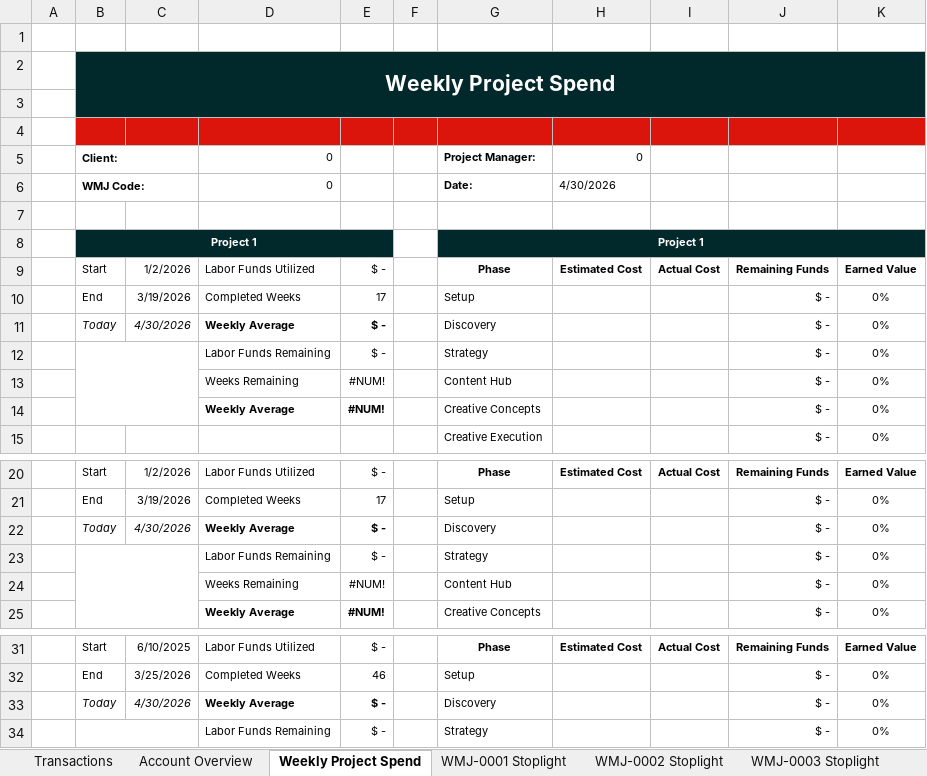
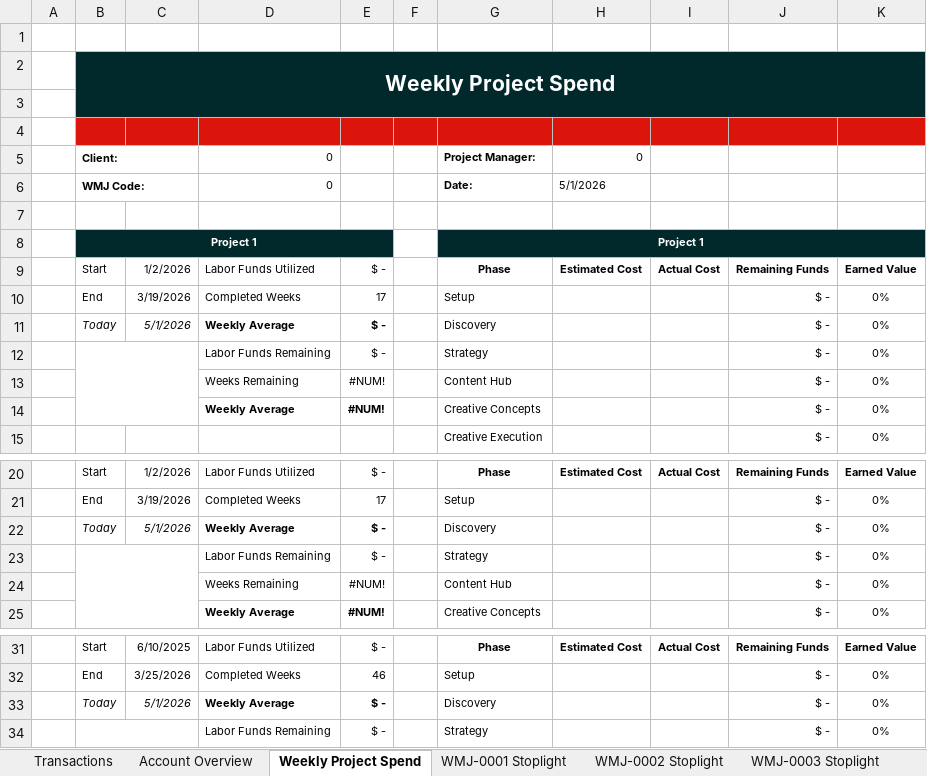
Before and after one commit to KthWilliamson/os-report-tool, an Excel workbook: template.xlsx, sheet Weekly Project Spend, drawn as a sheet; only a part is shown, gaps mark what is left out; values as stored, in another font and other column widths than the file's, no borders; conditional formats not drawn; the diff names each change by its address in the sheet, - before the commit and + after, or states it on an @@ line.

```diff
--- a/template.xlsx (sheet Weekly Project Spend)
+++ b/template.xlsx (sheet Weekly Project Spend)
-H6: 4/30/2026
+H6: 5/1/2026
-C11: 4/30/2026
+C11: 5/1/2026
-C22: 4/30/2026
+C22: 5/1/2026
-C33: 4/30/2026
+C33: 5/1/2026
```
Also changed, not shown: sheet Account Overview, sheet WMJ-0003 Stoplight, sheet WMJ-0001 Stoplight, sheet WMJ-0002 Stoplight, sheet Stoplight Rollup, formulas that keep their value.
